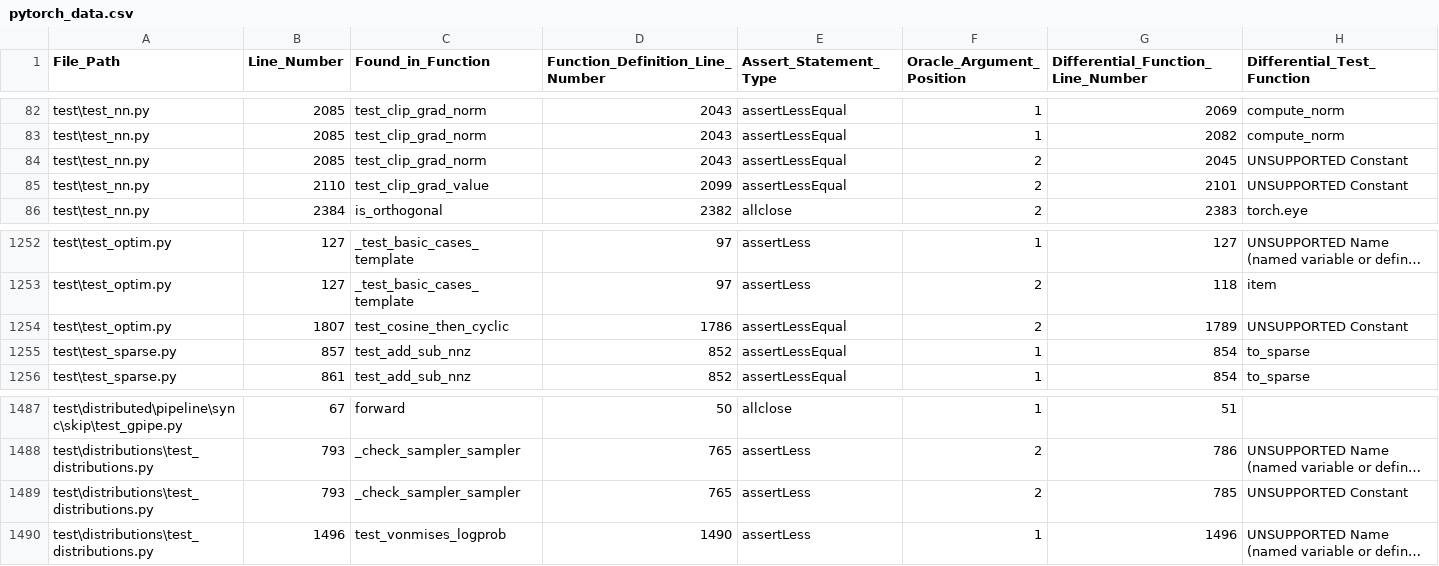
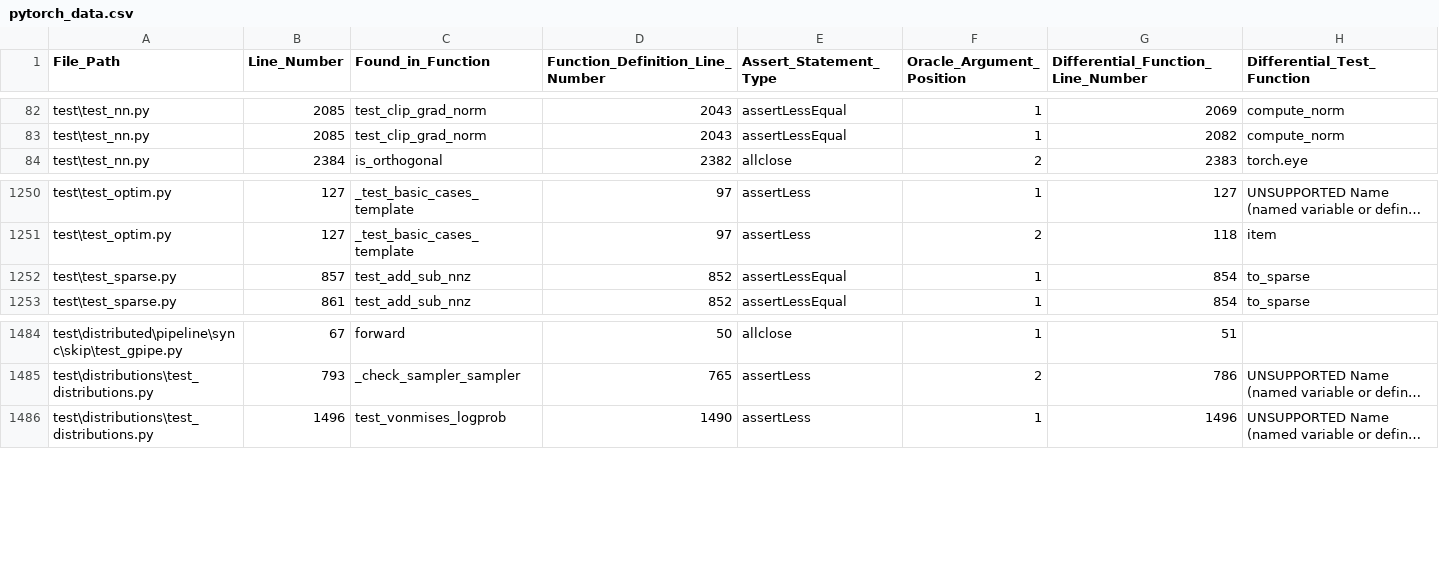
Before and after one commit to AlexanderProchnow/DLL_Testing_Tool, a CSV file: Code/1_Test_Case_Extraction_and_Analysis/extracted_data/pytorch_data.csv, drawn as a sheet; only a part is shown, gaps mark what is left out; long unchanged cells end in …; the diff names each change by its address in the sheet, - before the commit and + after, or states it on an @@ line.

Commit message:
When a constant is found, remove it from the list of found definitions, because constants indicate that we are not dealing with a differential test case. This reduced the unsupported data entries from 119 to 47 (TF) and from 116 to 112 (Pytorch).

```diff
--- a/Code/1_Test_Case_Extraction_and_Analysis/extracted_data/pytorch_data.csv
+++ b/Code/1_Test_Case_Extraction_and_Analysis/extracted_data/pytorch_data.csv
-row 84: test\test_nn.py | 2085 | test_clip_grad_norm | 2043 | assertLessEqual | 2 | 2045 | UNSUPPORTED Constant
-row 85: test\test_nn.py | 2110 | test_clip_grad_value | 2099 | assertLessEqual | 2 | 2101 | UNSUPPORTED Constant
-row 1254: test\test_optim.py | 1807 | test_cosine_then_cyclic | 1786 | assertLessEqual | 2 | 1789 | UNSUPPORTED Constant
-row 1489: test\distributions\test_distributions.py | 793 | _check_sampler_sampler | 765 | assertLess | 2 | 785 | UNSUPPORTED Constant
```
Also changed, not shown: 3 other files.
